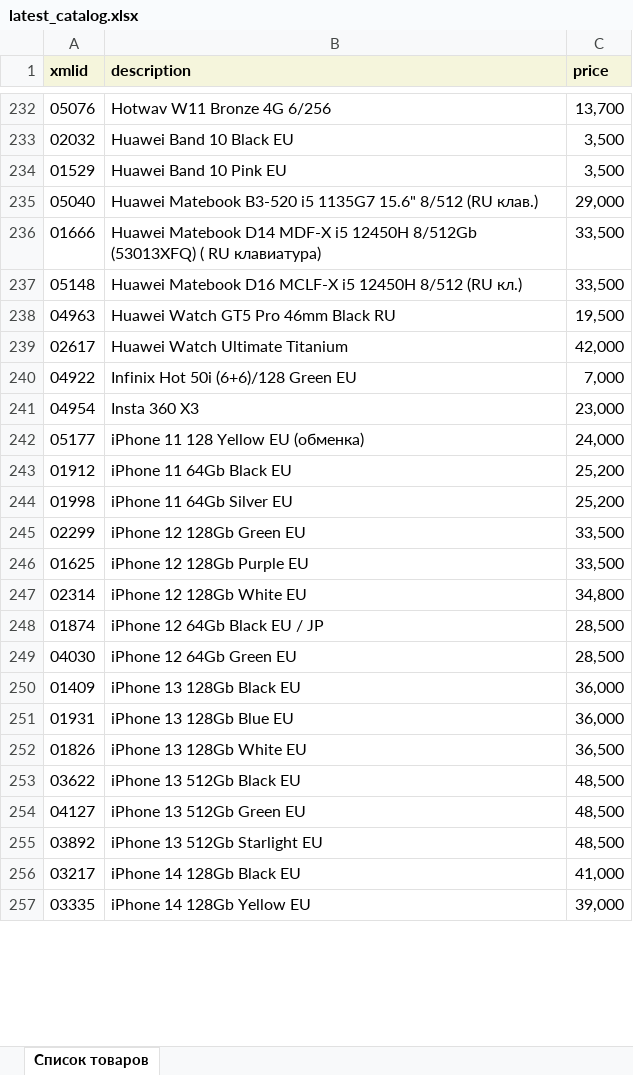
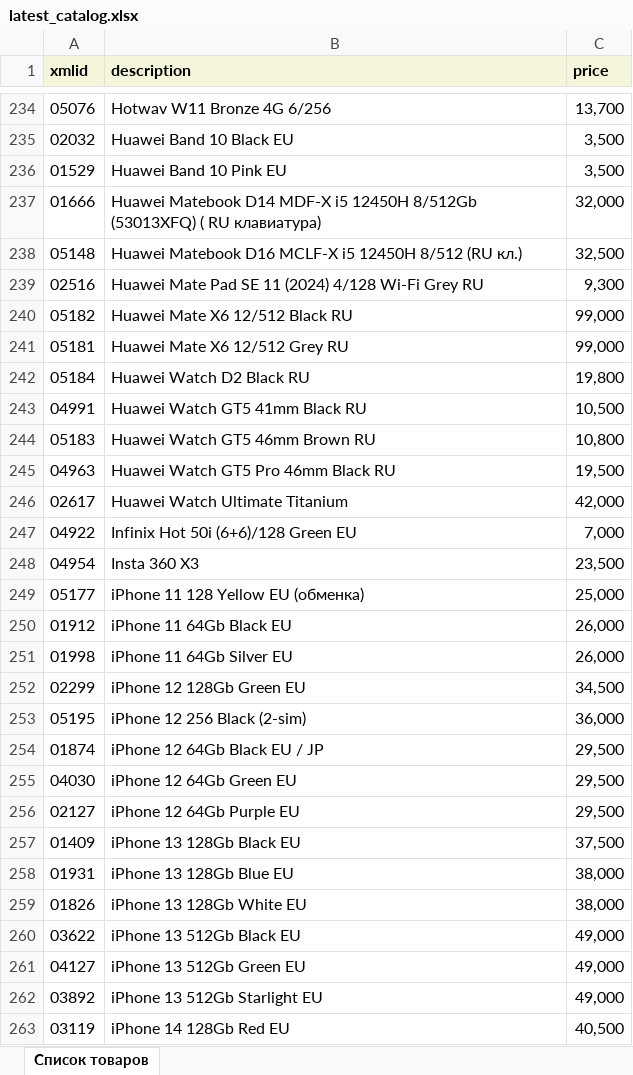
Before and after one commit to VersedJuggler/TechBot, an Excel workbook: latest_catalog.xlsx, sheet Список товаров, drawn as a sheet; only a part is shown, gaps mark what is left out; values as stored, in another font and other column widths than the file's, no borders; removed rows and columns are numbered as before the commit, all else as after; the diff covers the shown part only; the diff names each change by its address in the sheet, - before the commit and + after, or states it on an @@ line.

```diff
--- a/latest_catalog.xlsx (sheet Список товаров)
+++ b/latest_catalog.xlsx (sheet Список товаров)
-row 235: 05040 | Huawei Matebook B3-520 i5 1135G7 15.6" 8/512 (RU клав.) | 29,000
-C237 (price): 33,500
+C237 (price): 32,000
-C238 (price): 33,500
+C238 (price): 32,500
+row 239: 02516 | Huawei Mate Pad SE 11 (2024) 4/128 Wi-Fi Grey RU | 9,300
+row 240: 05182 | Huawei Mate X6 12/512 Black RU | 99,000
+row 241: 05181 | Huawei Mate X6 12/512 Grey RU | 99,000
+row 242: 05184 | Huawei Watch D2 Black RU | 19,800
+row 243: 04991 | Huawei Watch GT5 41mm Black RU | 10,500
+row 244: 05183 | Huawei Watch GT5 46mm Brown RU | 10,800
-C248 (price): 23,000
+C248 (price): 23,500
-C249 (price): 24,000
+C249 (price): 25,000
-C250:C251 (price): 25,200
+C250:C251 (price): 26,000
-C252 (price): 33,500
+C252 (price): 34,500
-row 246: 01625 | iPhone 12 128Gb Purple EU | 33,500
-row 247: 02314 | iPhone 12 128Gb White EU | 34,800
+row 253: 05195 | iPhone 12 256 Black (2-sim) | 36,000
-C254:C255 (price): 28,500
+C254:C255 (price): 29,500
+row 256: 02127 | iPhone 12 64Gb Purple EU | 29,500
-C257 (price): 36,000
+C257 (price): 37,500
-C258 (price): 36,000
+C258 (price): 38,000
-C259 (price): 36,500
+C259 (price): 38,000
-C260:C262 (price): 48,500
+C260:C262 (price): 49,000
-row 256: 03217 | iPhone 14 128Gb Black EU | 41,000
-row 257: 03335 | iPhone 14 128Gb Yellow EU | 39,000
+row 263: 03119 | iPhone 14 128Gb Red EU | 40,500
```
Also changed, not shown: 118 added rows, 139 removed rows and 376 edited cells elsewhere in this sheet, 2 other files.
